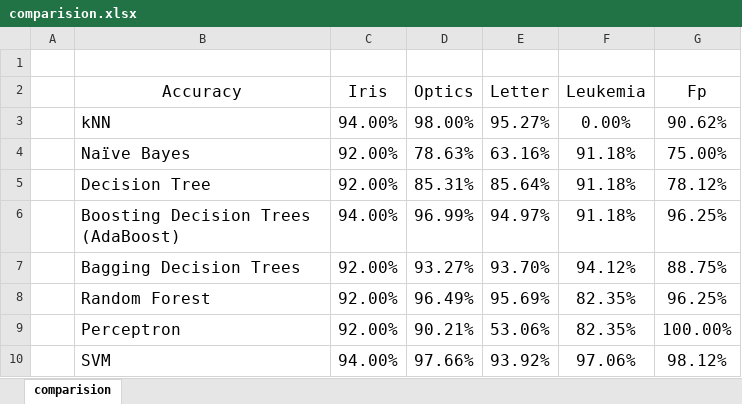
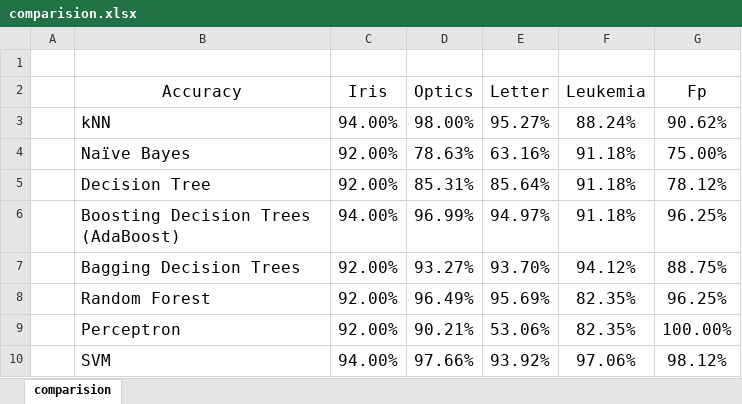
Before and after one commit to LamSut/Principles-of-ML, an Excel workbook: comp/comparision.xlsx, sheet comparision, drawn as a sheet; values as stored, in another font and other column widths than the file's, no borders; charts and pictures not drawn; the diff names each change by its address in the sheet, - before the commit and + after, or states it on an @@ line.

```diff
--- a/comp/comparision.xlsx (sheet comparision)
+++ b/comp/comparision.xlsx (sheet comparision)
-F3 (Leukemia): 0.00%
+F3 (Leukemia): 88.24%
```
Also changed, not shown: charts or pictures, 1 other file.
